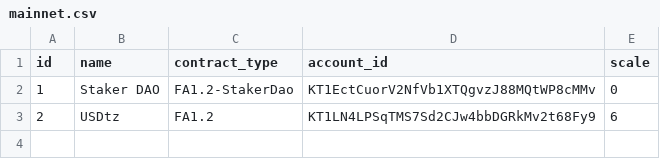
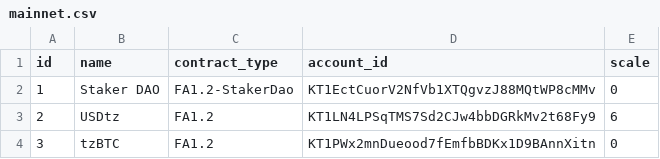
Before and after one commit to Cryptonomic/Conseil, a CSV file: conseil-lorre/src/main/resources/registered_tokens/mainnet.csv, drawn as a sheet; the diff names each change by its address in the sheet, - before the commit and + after, or states it on an @@ line.

Commit message:
791 - Add the missing token to the registry (#823)
* Add the missing token to the registry

* Correct missing scale

```diff
--- a/conseil-lorre/src/main/resources/registered_tokens/mainnet.csv
+++ b/conseil-lorre/src/main/resources/registered_tokens/mainnet.csv
+row 4: 3 | tzBTC | FA1.2 | KT1PWx2mnDueood7fEmfbBDKx1D9BAnnXitn | 0
```
